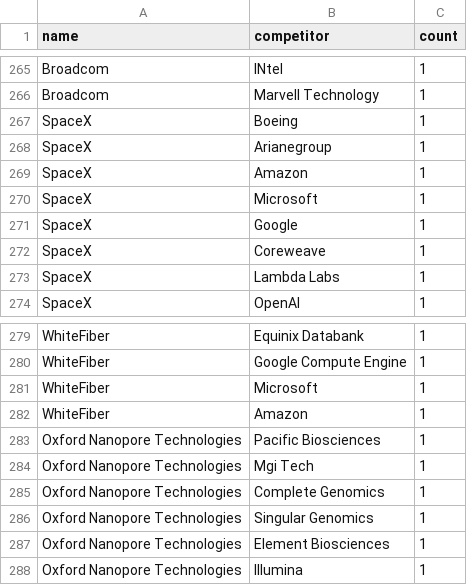
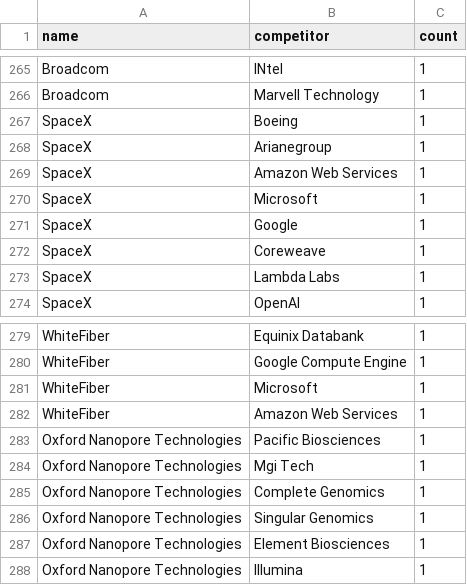
Before and after one commit to BenaventC/AInetworks, a CSV file: analyses/exports/competitors_aggregated.csv, drawn as a sheet; only a part is shown, gaps mark what is left out.

```diff
--- a/analyses/exports/competitors_aggregated.csv
+++ b/analyses/exports/competitors_aggregated.csv
@@ -268,3 +268,3 @@ SpaceX,Boeing,1
 SpaceX,Arianegroup,1
-SpaceX,Amazon,1
+SpaceX,Amazon Web Services,1
 SpaceX,Microsoft,1
@@ -281,3 +281,3 @@ WhiteFiber,Google Compute Engine,1
 WhiteFiber,Microsoft,1
-WhiteFiber,Amazon,1
+WhiteFiber,Amazon Web Services,1
 Oxford Nanopore Technologies,Pacific Biosciences,1
```
Also changed, not shown: analyses/exports/competitors_long.csv, analyses/exports/competitors_raw.csv, 4 other files.
